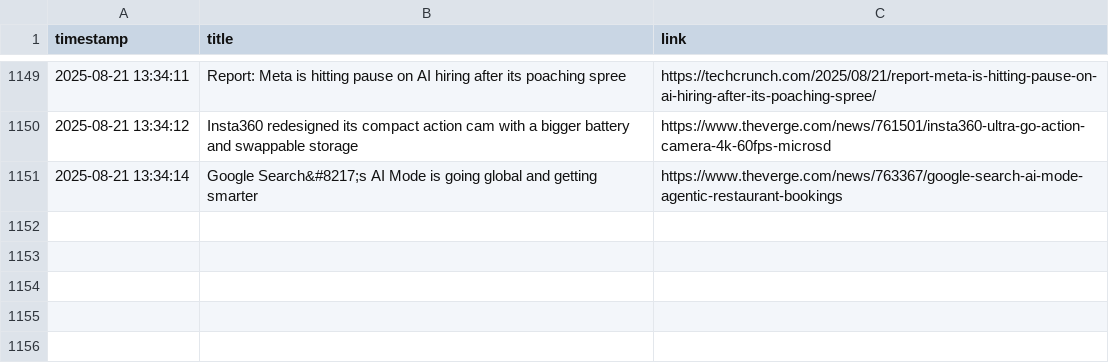
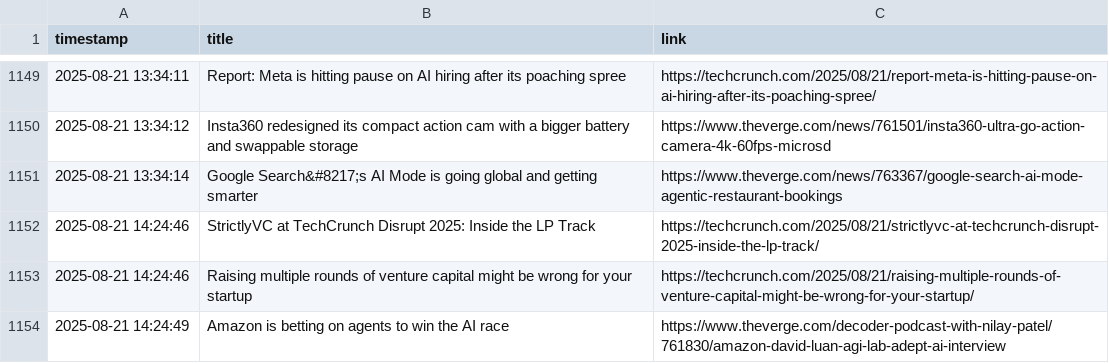
Before and after one commit to DeviPriya-Kolla/AutonomousContentAgent, a CSV file: seen_articles.csv, drawn as a sheet; only a part is shown, gaps mark what is left out; the diff names each change by its address in the sheet, - before the commit and + after, or states it on an @@ line.

Commit message:
docs: Update seen articles log

```diff
--- a/seen_articles.csv
+++ b/seen_articles.csv
+row 1152: 2025-08-21 14:24:46 | StrictlyVC at TechCrunch Disrupt 2025: Inside the LP Track | https://techcrunch.com/2025/08/21/strictlyvc-at-techcrunch-disrupt-2025-inside-the-lp-track/
+row 1153: 2025-08-21 14:24:46 | Raising multiple rounds of venture capital might be wrong for your startup | https://techcrunch.com/2025/08/21/raising-multiple-rounds-of-venture-capital-might-be-wrong-for-your-startup/
+row 1154: 2025-08-21 14:24:49 | Amazon is betting on agents to win the AI race | https://www.theverge.com/decoder-podcast-with-nilay-patel/761830/amazon-david-luan-agi-lab-adept-ai-interview
```
